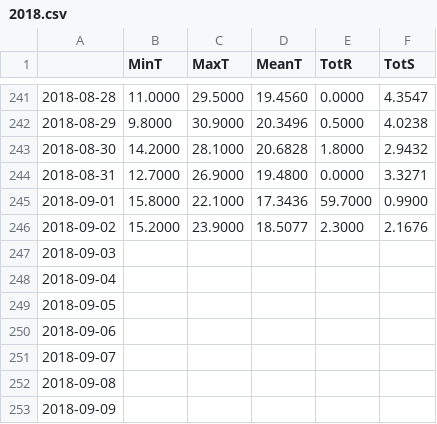
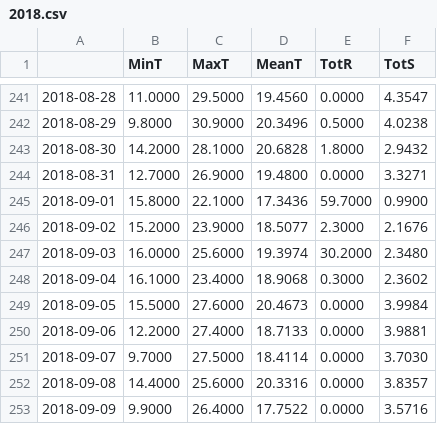
Before and after one commit to hringbauer/wunderground, a CSV file: Data/Summary/2018.csv, drawn as a sheet; only a part is shown, gaps mark what is left out; the diff covers the shown part only.

Commit message:
Sep 2018 Data

```diff
--- a/Data/Summary/2018.csv
+++ b/Data/Summary/2018.csv
@@ -246,8 +246,8 @@
 2018-09-02,15.2000,23.9000,18.5077,2.3000,2.1676
-2018-09-03,,,,,
-2018-09-04,,,,,
-2018-09-05,,,,,
-2018-09-06,,,,,
-2018-09-07,,,,,
-2018-09-08,,,,,
-2018-09-09,,,,,
+2018-09-03,16.0000,25.6000,19.3974,30.2000,2.3480
+2018-09-04,16.1000,23.4000,18.9068,0.3000,2.3602
+2018-09-05,15.5000,27.6000,20.4673,0.0000,3.9984
+2018-09-06,12.2000,27.4000,18.7133,0.0000,3.9881
+2018-09-07,9.7000,27.5000,18.4114,0.0000,3.7030
+2018-09-08,14.4000,25.6000,20.3316,0.0000,3.8357
+2018-09-09,9.9000,26.4000,17.7522,0.0000,3.5716
```
Also changed, not shown: 60 edited cells elsewhere in this file, 3 other files.
